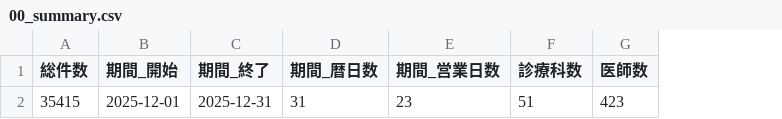
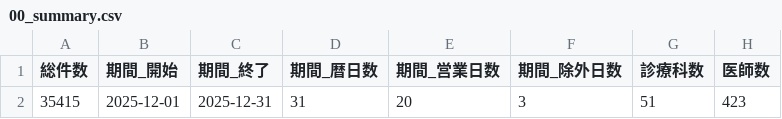
Before and after one commit to Genie-Scripts/Outpatient-Dashboard, a CSV file: data/aggregated/2025-12/00_summary.csv, drawn as a sheet; only a part is shown; the diff names each change by its address in the sheet, - before the commit and + after, or states it on an @@ line.

```diff
--- a/data/aggregated/2025-12/00_summary.csv
+++ b/data/aggregated/2025-12/00_summary.csv
+column F (期間_除外日数), row 2: 3
-E2 (期間_営業日数): 23
+E2 (期間_営業日数): 20
```
Also changed, not shown: data/aggregated/2025-11/00_summary.csv, data/aggregated/2026-01/00_summary.csv, 6 other files.
